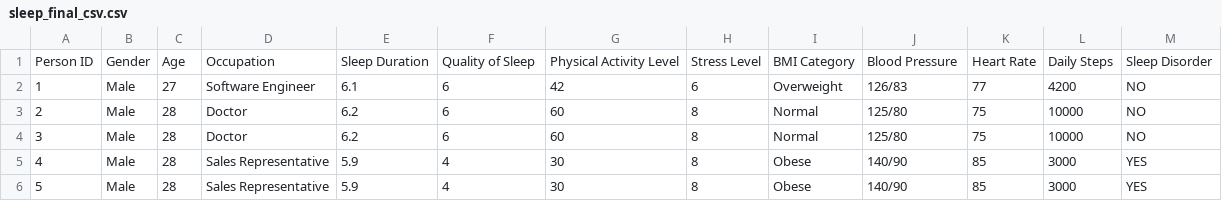
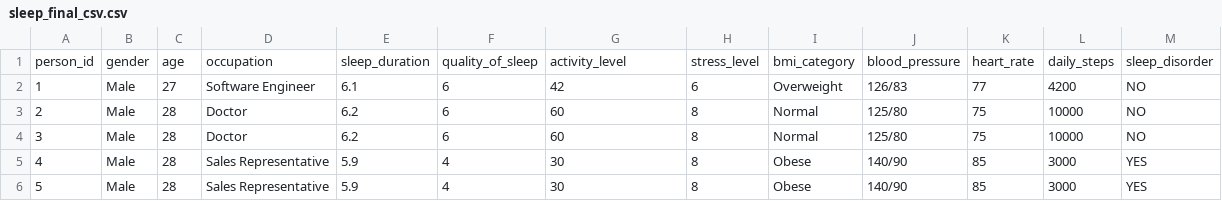
Before and after one commit to nb3105/LABS_IRONHACK_NICOLAS_BENS, a CSV file: Week 3/MP/sleep_final_csv.csv, drawn as a sheet; only a part is shown; removed rows and columns are numbered as before the commit, all else as after; the diff names each change by its address in the sheet, - before the commit and + after, or states it on an @@ line.

```diff
--- a/Week 3/MP/sleep_final_csv.csv
+++ b/Week 3/MP/sleep_final_csv.csv
-row 1: Person ID | Gender | Age | Occupation | Sleep Duration | Quality of Sleep | Physical Activity Level | Stress Level | BMI Category | Blood Pressure | Heart Rate | Daily Steps | Sleep Disorder
+row 1: person_id | gender | age | occupation | sleep_duration | quality_of_sleep | activity_level | stress_level | bmi_category | blood_pressure | heart_rate | daily_steps | sleep_disorder
```
Also changed, not shown: 1 other file.
